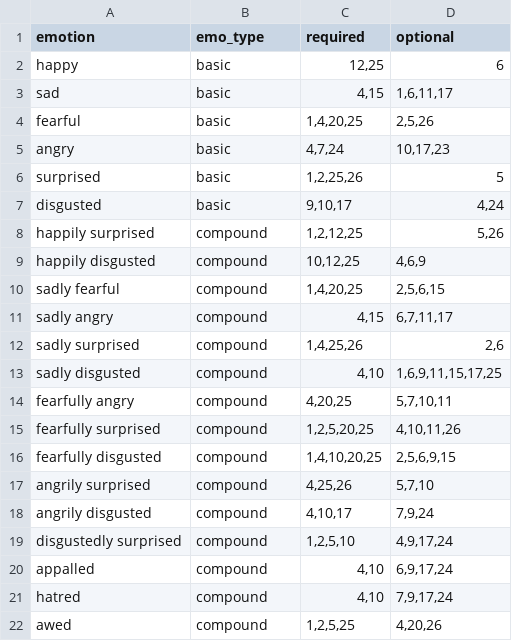
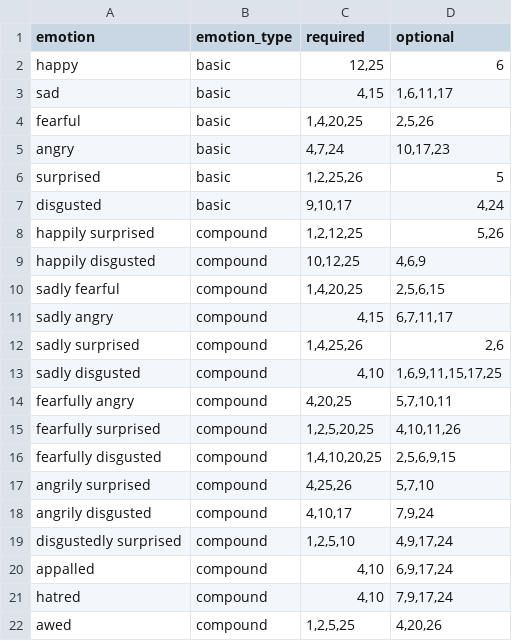
Before and after one commit to jmgirard/facs, a CSV file: data-raw/du2014_raw.csv, drawn as a sheet.

```diff
--- a/data-raw/du2014_raw.csv
+++ b/data-raw/du2014_raw.csv
@@ -1,2 +1,2 @@
-emotion,emo_type,required,optional
+emotion,emotion_type,required,optional
 happy,basic,"12,25",6
```
Also changed, not shown: data-raw/cordaro2018_raw.csv, data-raw/fig2002_raw.csv, 11 other files.
